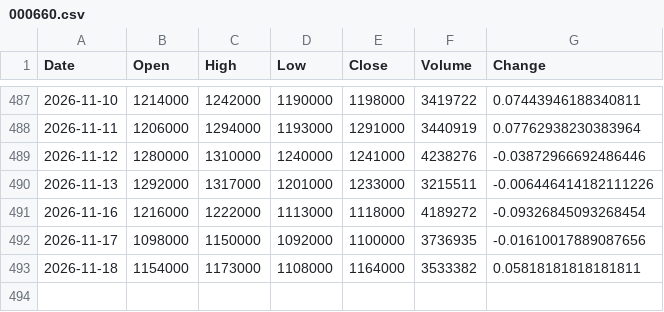
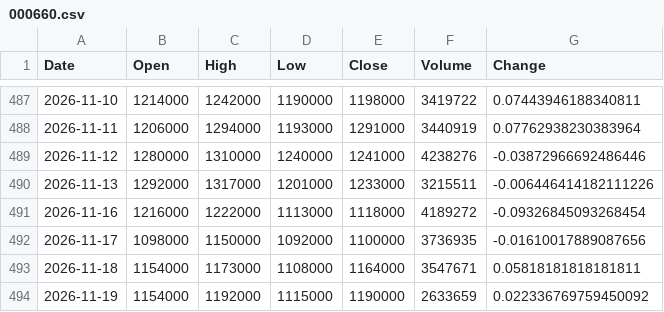
Before and after one commit to uavsky-sys/krx-data, a CSV file: data/history/000660.csv, drawn as a sheet; only a part is shown, gaps mark what is left out.

Commit message:
data: 2026-11-20 02:39 KST

```diff
--- a/data/history/000660.csv
+++ b/data/history/000660.csv
@@ -492,2 +492,3 @@
 2026-11-17,1098000,1150000,1092000,1100000,3736935,-0.01610017889087656
-2026-11-18,1154000,1173000,1108000,1164000,3533382,0.05818181818181811
+2026-11-18,1154000,1173000,1108000,1164000,3547671,0.05818181818181811
+2026-11-19,1154000,1192000,1115000,1190000,2633659,0.022336769759450092
```
Also changed, not shown: data/history/005930.csv, data/history/082270.csv, 8 other files.
